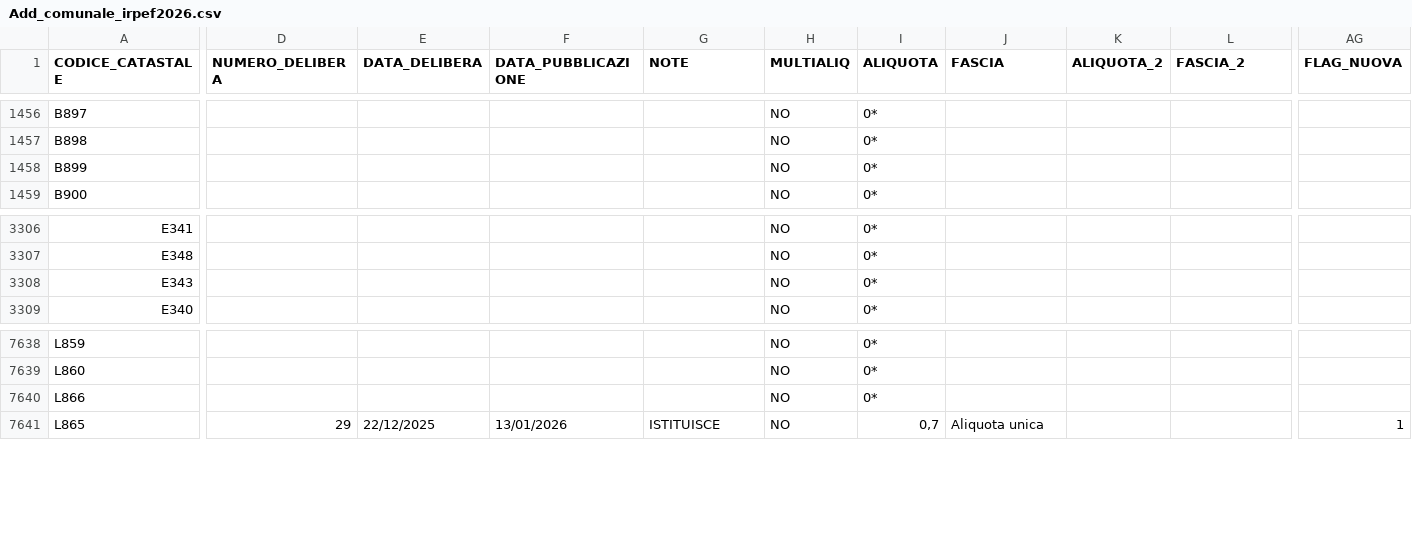
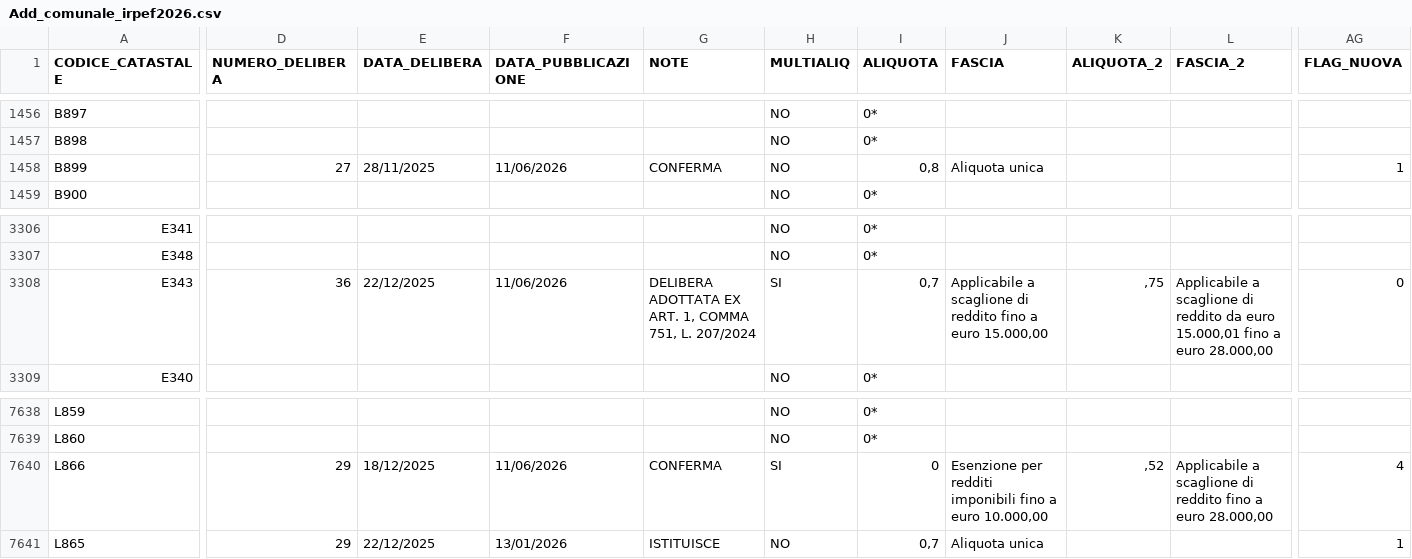
Before and after one commit to BernardoGiordano/stipendio.top, a CSV file: data/Add_comunale_irpef2026.csv, drawn as a sheet; only a part is shown, gaps mark what is left out; the diff covers the shown part only; the diff names each change by its address in the sheet, - before the commit and + after, or states it on an @@ line.

```diff
--- a/data/Add_comunale_irpef2026.csv
+++ b/data/Add_comunale_irpef2026.csv
-D1458 (NUMERO_DELIBERA): (empty)
+D1458 (NUMERO_DELIBERA): 27
-E1458 (DATA_DELIBERA): (empty)
+E1458 (DATA_DELIBERA): 28/11/2025
-F1458 (DATA_PUBBLICAZIONE): (empty)
+F1458 (DATA_PUBBLICAZIONE): 11/06/2026
-G1458 (NOTE): (empty)
+G1458 (NOTE): CONFERMA
-I1458 (ALIQUOTA): 0*
+I1458 (ALIQUOTA): 0,8
-J1458 (FASCIA): (empty)
+J1458 (FASCIA): Aliquota unica
-AG1458 (FLAG_NUOVA): (empty)
+AG1458 (FLAG_NUOVA): 1
-D3308 (NUMERO_DELIBERA): (empty)
+D3308 (NUMERO_DELIBERA): 36
-E3308 (DATA_DELIBERA): (empty)
+E3308 (DATA_DELIBERA): 22/12/2025
-F3308 (DATA_PUBBLICAZIONE): (empty)
+F3308 (DATA_PUBBLICAZIONE): 11/06/2026
-G3308 (NOTE): (empty)
+G3308 (NOTE): DELIBERA ADOTTATA EX ART. 1, COMMA 751, L. 207/2024
-H3308 (MULTIALIQ): NO
+H3308 (MULTIALIQ): SI
-I3308 (ALIQUOTA): 0*
+I3308 (ALIQUOTA): 0,7
-J3308 (FASCIA): (empty)
+J3308 (FASCIA): Applicabile a scaglione di reddito fino a euro 15.000,00
-K3308 (ALIQUOTA_2): (empty)
+K3308 (ALIQUOTA_2): ,75
-L3308 (FASCIA_2): (empty)
+L3308 (FASCIA_2): Applicabile a scaglione di reddito da euro 15.000,01 fino a euro 28.000,00
-AG3308 (FLAG_NUOVA): (empty)
+AG3308 (FLAG_NUOVA): 0
-D7640 (NUMERO_DELIBERA): (empty)
+D7640 (NUMERO_DELIBERA): 29
-E7640 (DATA_DELIBERA): (empty)
+E7640 (DATA_DELIBERA): 18/12/2025
-F7640 (DATA_PUBBLICAZIONE): (empty)
+F7640 (DATA_PUBBLICAZIONE): 11/06/2026
-G7640 (NOTE): (empty)
+G7640 (NOTE): CONFERMA
-H7640 (MULTIALIQ): NO
+H7640 (MULTIALIQ): SI
-I7640 (ALIQUOTA): 0*
+I7640 (ALIQUOTA): 0
-J7640 (FASCIA): (empty)
+J7640 (FASCIA): Esenzione per redditi imponibili fino a euro 10.000,00
-K7640 (ALIQUOTA_2): (empty)
+K7640 (ALIQUOTA_2): ,52
-L7640 (FASCIA_2): (empty)
+L7640 (FASCIA_2): Applicabile a scaglione di reddito fino a euro 28.000,00
-AG7640 (FLAG_NUOVA): (empty)
+AG7640 (FLAG_NUOVA): 4
```
Also changed, not shown: 39 edited cells elsewhere in this file, 1 other file.
